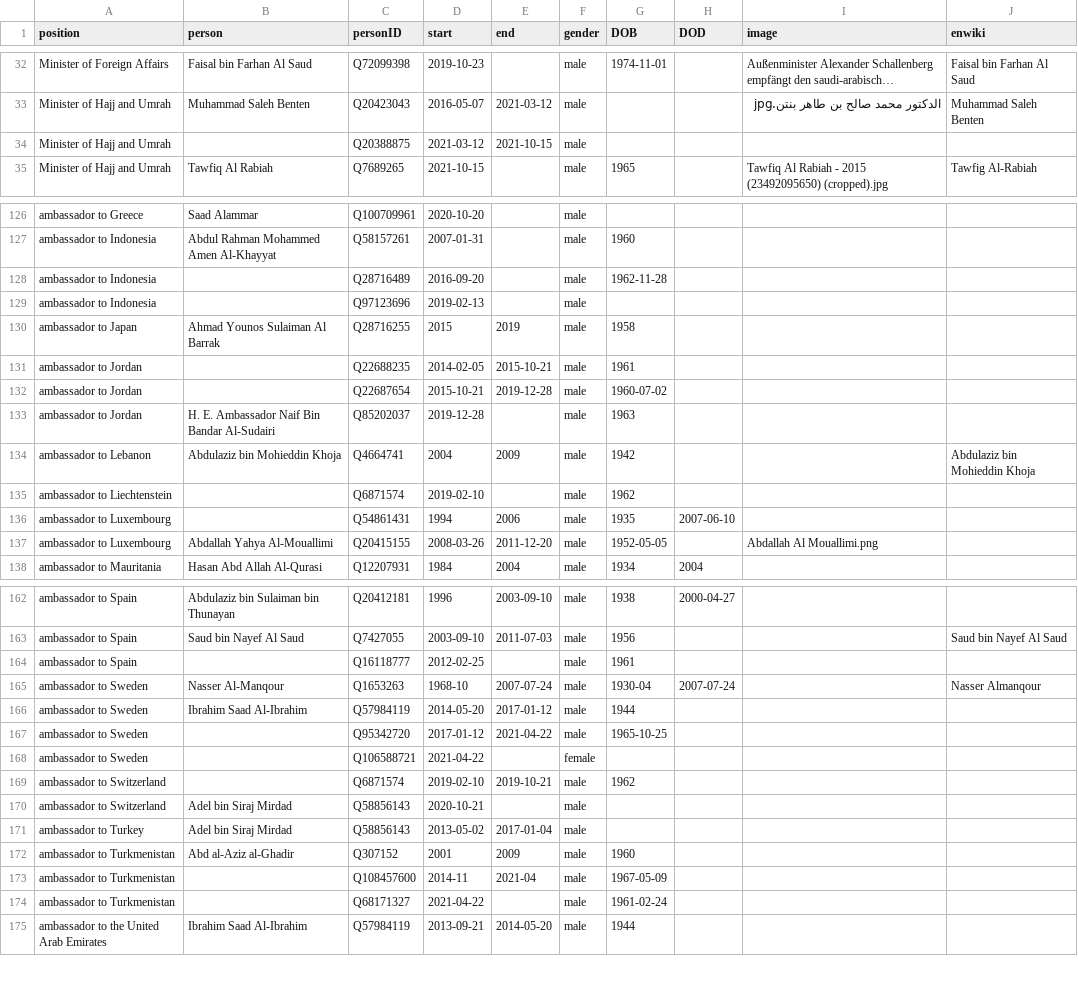
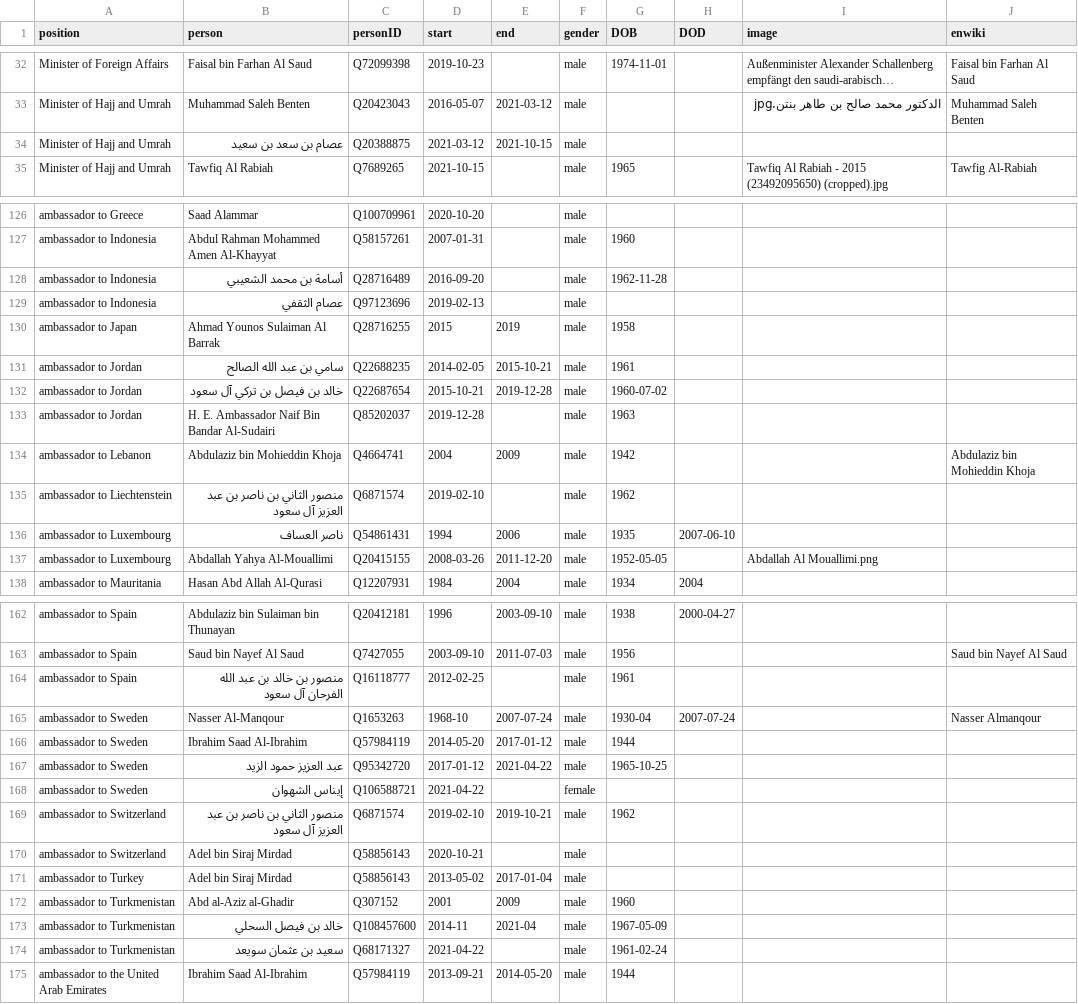
Before and after one commit to every-politician-scrapers/saudi-ministers, a CSV file: html/holders21.csv, drawn as a sheet; only a part is shown, gaps mark what is left out; long unchanged cells end in …; the diff covers the shown part only; the diff names each change by its address in the sheet, - before the commit and + after, or states it on an @@ line.

```diff
--- a/html/holders21.csv
+++ b/html/holders21.csv
-B34 (person): (empty)
+B34 (person): عصام بن سعد بن سعيد
-B128 (person): (empty)
+B128 (person): أسامة بن محمد الشعيبي
-B129 (person): (empty)
+B129 (person): عصام الثقفي
-B131 (person): (empty)
+B131 (person): سامي بن عبد الله الصالح
-B132 (person): (empty)
+B132 (person): خالد بن فيصل بن تركي آل سعود
-B135 (person): (empty)
+B135 (person): منصور الثاني بن ناصر بن عبد العزيز آل سعود
-B136 (person): (empty)
+B136 (person): ناصر العساف
-B164 (person): (empty)
+B164 (person): منصور بن خالد بن عبد الله الفرحان آل سعود
-B167 (person): (empty)
+B167 (person): عبد العزيز حمود الزيد
-B168 (person): (empty)
+B168 (person): إيناس الشهوان
-B169 (person): (empty)
+B169 (person): منصور الثاني بن ناصر بن عبد العزيز آل سعود
-B173 (person): (empty)
+B173 (person): خالد بن فيصل السحلي
-B174 (person): (empty)
+B174 (person): سعيد بن عثمان سويعد
```
Also changed, not shown: 34 edited cells elsewhere in this file, html/legislators.csv.
